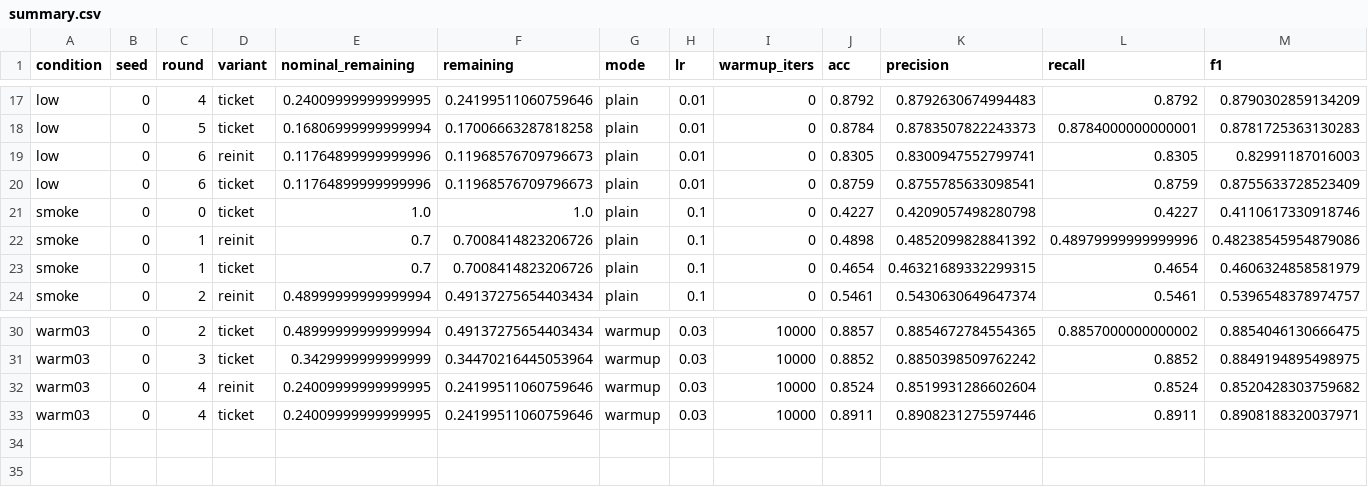
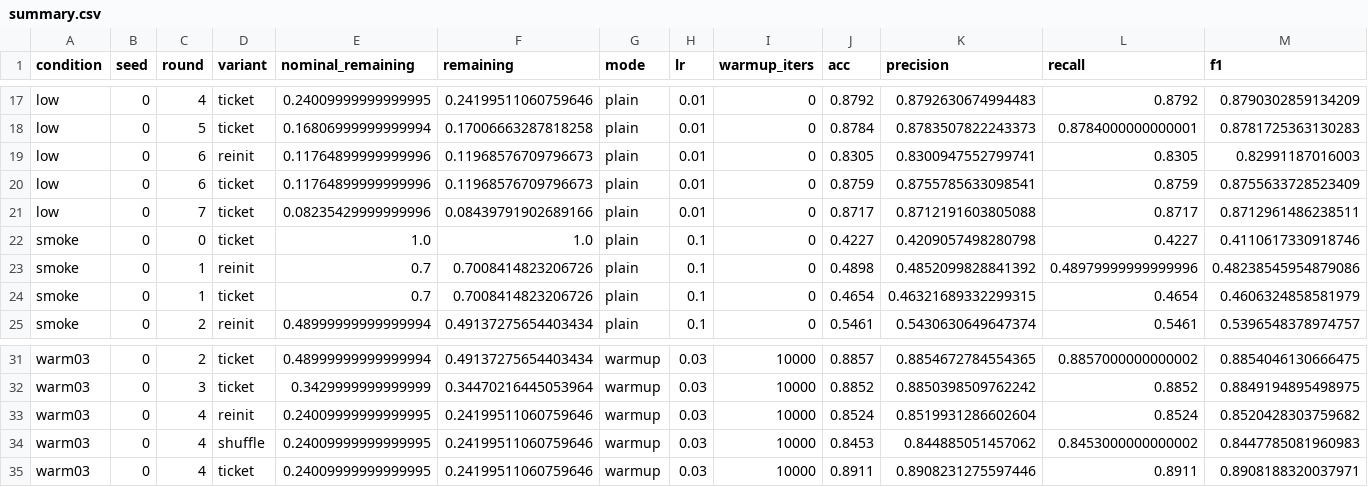
Before and after one commit to kneat2448/LTH-ML-final, a CSV file: results/summary.csv, drawn as a sheet; only a part is shown, gaps mark what is left out; rows hold the shown columns only; the diff names each change by its address in the sheet, - before the commit and + after, or states it on an @@ line.

```diff
--- a/results/summary.csv
+++ b/results/summary.csv
+row 21: low | 0 | 7 | ticket | 0.08235429999999996 | 0.08439791902689166 | plain | 0.01 | 0 | 0.8717 | 0.8712191603805088 | 0.8717 | 0.8712961486238511
+row 34: warm03 | 0 | 4 | shuffle | 0.24009999999999995 | 0.24199511060759646 | warmup | 0.03 | 10000 | 0.8453 | 0.844885051457062 | 0.8453000000000002 | 0.8447785081960983
```
Also changed, not shown: results/ticket_advantage.csv, 3 other files.
